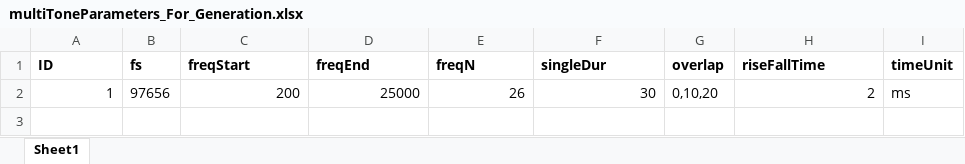
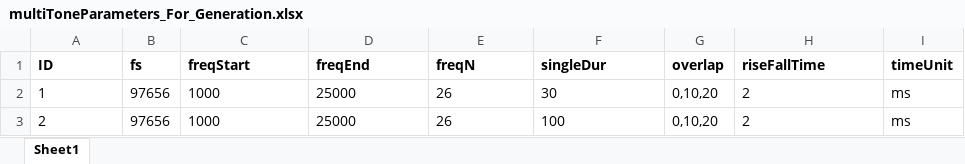
Before and after one commit to springZJU/ClickTrainGeneration, an Excel workbook: MultiTone/multiToneParameters_For_Generation.xlsx, sheet Sheet1, drawn as a sheet; values as stored, in another font and other column widths than the file's, no borders; the diff names each change by its address in the sheet, - before the commit and + after, or states it on an @@ line.

```diff
--- a/MultiTone/multiToneParameters_For_Generation.xlsx (sheet Sheet1)
+++ b/MultiTone/multiToneParameters_For_Generation.xlsx (sheet Sheet1)
-A2 alignment: right
+A2 alignment: left
-C2 (freqStart): 200
+C2 (freqStart): 1000
-C2:F2 alignment: right
+C2:F2 alignment: left
-H2 alignment: right
+H2 alignment: left
+row 3: 2 | 97656 | 1000 | 25000 | 26 | 100 | 0,10,20 | 2 | ms
```
Also changed, not shown: 2 other files.
